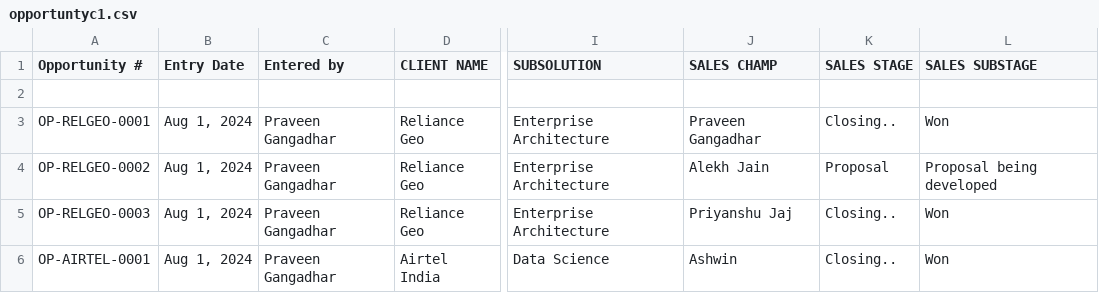
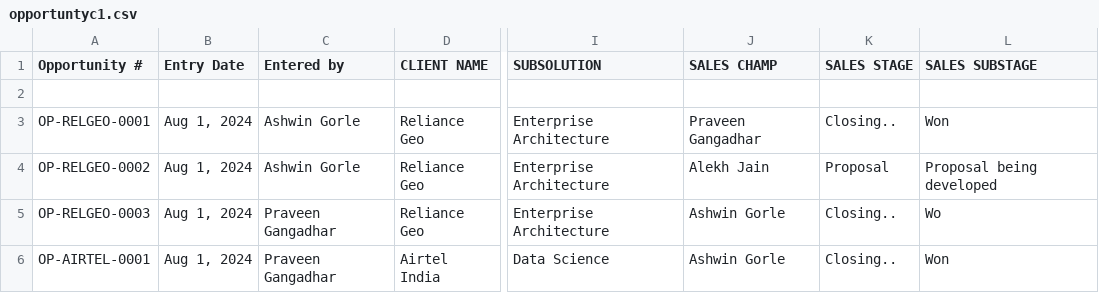
Before and after one commit to AshwinGorle/CRM_Backend, a CSV file: TestingUploads/opportuntyc1.csv, drawn as a sheet; only a part is shown, gaps mark what is left out; the diff names each change by its address in the sheet, - before the commit and + after, or states it on an @@ line.

Commit message:
after finalising opportunity bulk upload

```diff
--- a/TestingUploads/opportuntyc1.csv
+++ b/TestingUploads/opportuntyc1.csv
-C3:C4 (Entered by): Praveen Gangadhar
+C3:C4 (Entered by): Ashwin Gorle
-J5 (SALES CHAMP): Priyanshu Jaj
+J5 (SALES CHAMP): Ashwin Gorle
-L5 (SALES SUBSTAGE): Won
+L5 (SALES SUBSTAGE): Wo
-J6 (SALES CHAMP): Ashwin
+J6 (SALES CHAMP): Ashwin Gorle
```
Also changed, not shown: uploads/opportuntyc1.csv, 2 other files.
